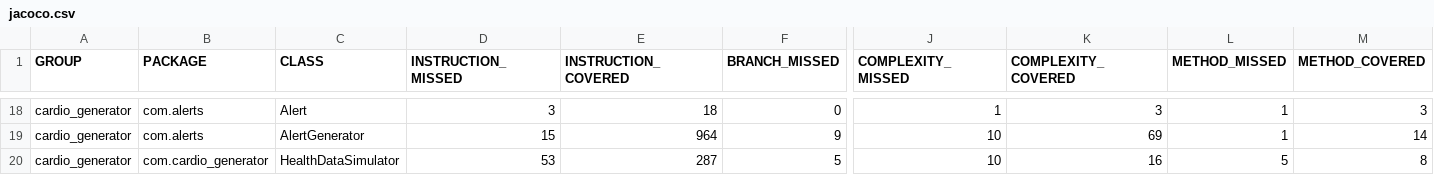
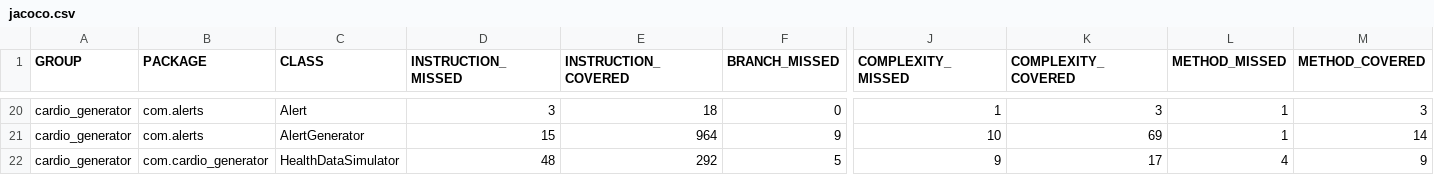
Before and after one commit to irina-kalmykoff/signal_project, a CSV file: target/site/jacoco/jacoco.csv, drawn as a sheet; only a part is shown, gaps mark what is left out; addresses are those after the commit; the diff covers the shown part only; the diff names each change by its address in the sheet, - before the commit and + after, or states it on an @@ line.

```diff
--- a/target/site/jacoco/jacoco.csv
+++ b/target/site/jacoco/jacoco.csv
-D22 (INSTRUCTION_MISSED): 53
+D22 (INSTRUCTION_MISSED): 48
-E22 (INSTRUCTION_COVERED): 287
+E22 (INSTRUCTION_COVERED): 292
-J22 (COMPLEXITY_MISSED): 10
+J22 (COMPLEXITY_MISSED): 9
-K22 (COMPLEXITY_COVERED): 16
+K22 (COMPLEXITY_COVERED): 17
-L22 (METHOD_MISSED): 5
+L22 (METHOD_MISSED): 4
-M22 (METHOD_COVERED): 8
+M22 (METHOD_COVERED): 9
```
Also changed, not shown: 5 added rows, 3 removed rows, 4 moved rows and 18 edited cells elsewhere in this file, 40 other files.
